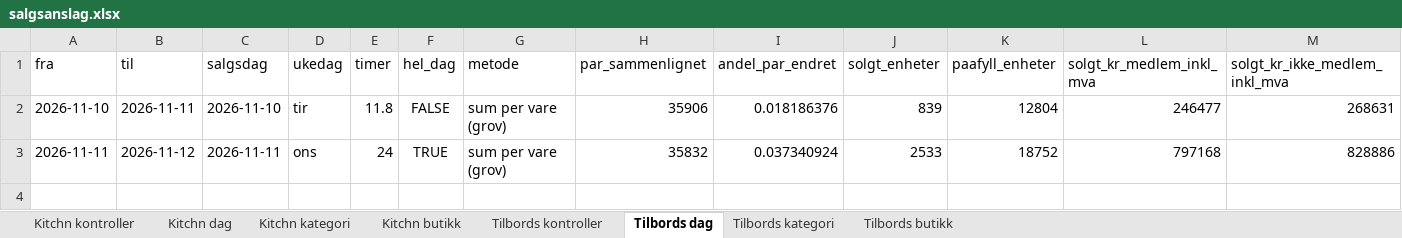
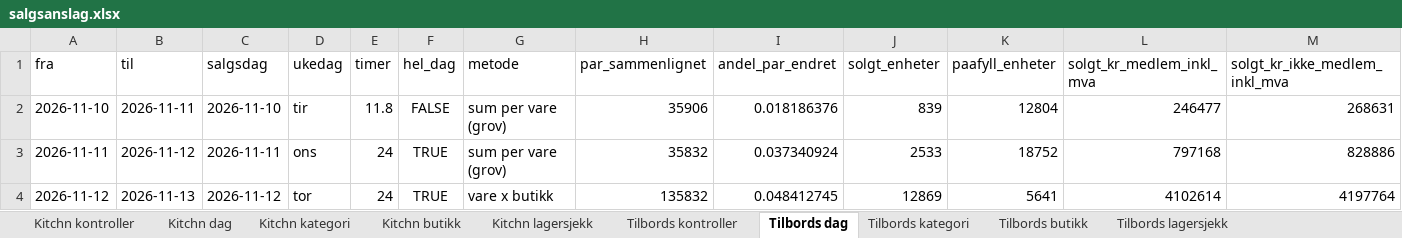
Before and after one commit to hakonbfuglu-hub/kitchn-tilbords-nowcast, an Excel workbook: rapport/salgsanslag/salgsanslag.xlsx, sheet Tilbords dag, drawn as a sheet; only a part is shown; values as stored, in another font and other column widths than the file's, no borders; rows hold the shown columns only; the diff names each change by its address in the sheet, - before the commit and + after, or states it on an @@ line.

```diff
--- a/rapport/salgsanslag/salgsanslag.xlsx (sheet Tilbords dag)
+++ b/rapport/salgsanslag/salgsanslag.xlsx (sheet Tilbords dag)
+sheet tab: Kitchn lagersjekk
+sheet tab: Tilbords lagersjekk
+row 4: 2026-11-12 | 2026-11-13 | 2026-11-12 | tor | 24 | TRUE | vare x butikk | 135832 | 0.048412745 | 12869 | 5641 | 4102614 | 4197764
```
Also changed, not shown: sheet Kitchn butikk, sheet Tilbords butikk, sheet Kitchn dag, sheet Tilbords kategori, sheet Kitchn kategori, sheet Kitchn kontroller, 1 more sheet, 30 other files.
